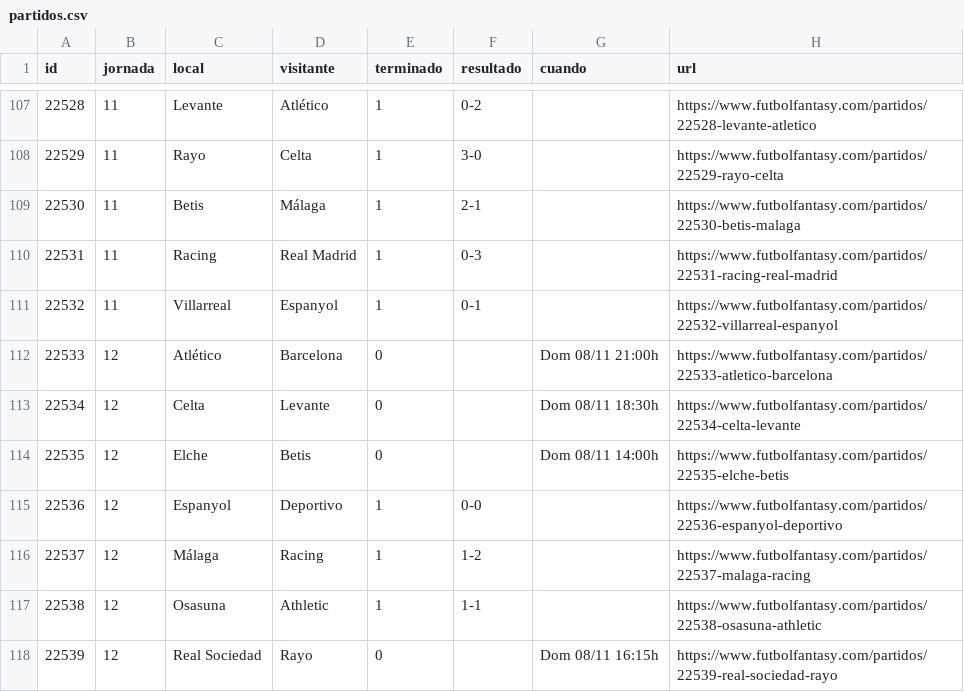
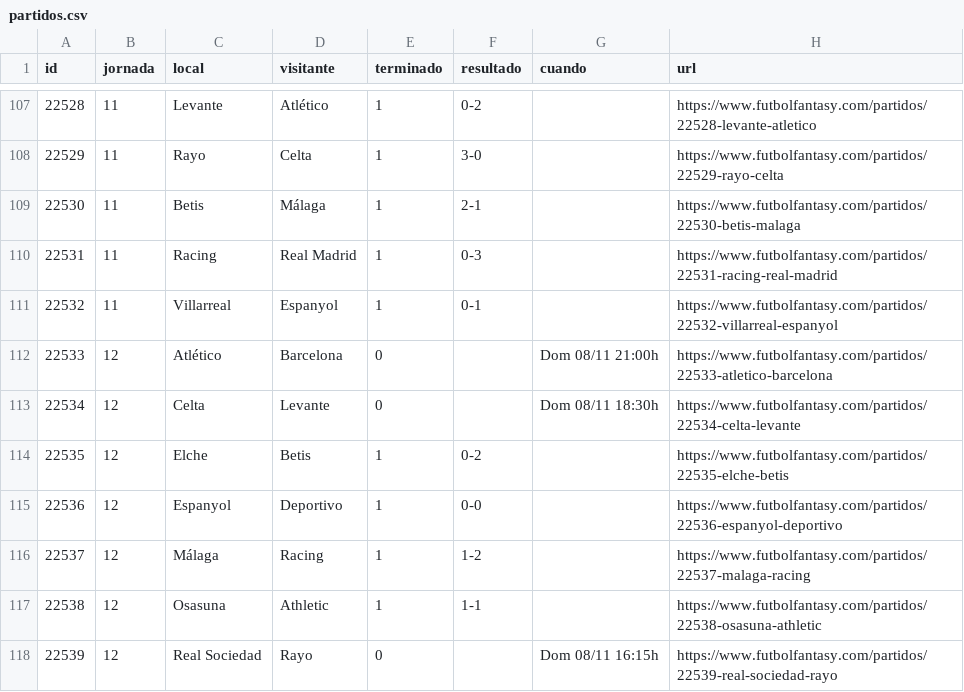
Before and after one commit to bqr3110/Mister-Data, a CSV file: datos/partidos.csv, drawn as a sheet; only a part is shown, gaps mark what is left out.

```diff
--- a/datos/partidos.csv
+++ b/datos/partidos.csv
@@ -113,3 +113,3 @@ id,jornada,local,visitante,terminado,resultado,cuando,url
 22534,12,Celta,Levante,0,,Dom 08/11 18:30h,https://www.futbolfantasy.com/partidos/22534-celta-levante
-22535,12,Elche,Betis,0,,Dom 08/11 14:00h,https://www.futbolfantasy.com/partidos/22535-elche-betis
+22535,12,Elche,Betis,1,0-2,,https://www.futbolfantasy.com/partidos/22535-elche-betis
 22536,12,Espanyol,Deportivo,1,0-0,,https://www.futbolfantasy.com/partidos/22536-espanyol-deportivo
```
Also changed, not shown: datos/titularidad.csv, 3 other files.
